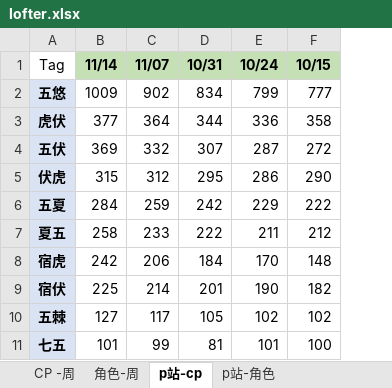
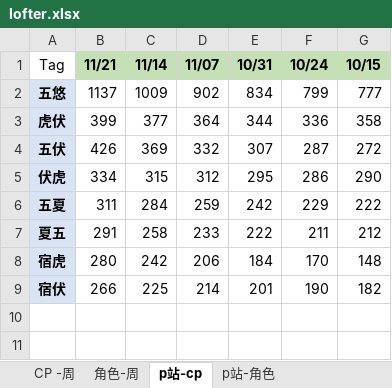
Before and after one commit to Cynthia0329/vue-cli3-template, an Excel workbook: public/lib/lofter.xlsx, sheet p站-cp, drawn as a sheet; values as stored, in another font and other column widths than the file's, no borders; removed rows and columns are numbered as before the commit, all else as after; the diff names each change by its address in the sheet, - before the commit and + after, or states it on an @@ line.

```diff
--- a/public/lib/lofter.xlsx (sheet p站-cp)
+++ b/public/lib/lofter.xlsx (sheet p站-cp)
+column B (11/21), rows 2-9: 1137 | 399 | 426 | 334 | 311 | 291 | 280 | 266
-row 10: 五棘 | 127 | 117 | 105 | 102 | 102
-row 11: 七五 | 101 | 99 | 81 | 101 | 100
```
Also changed, not shown: sheet CP -周, sheet 角色-周, 12 other files.
